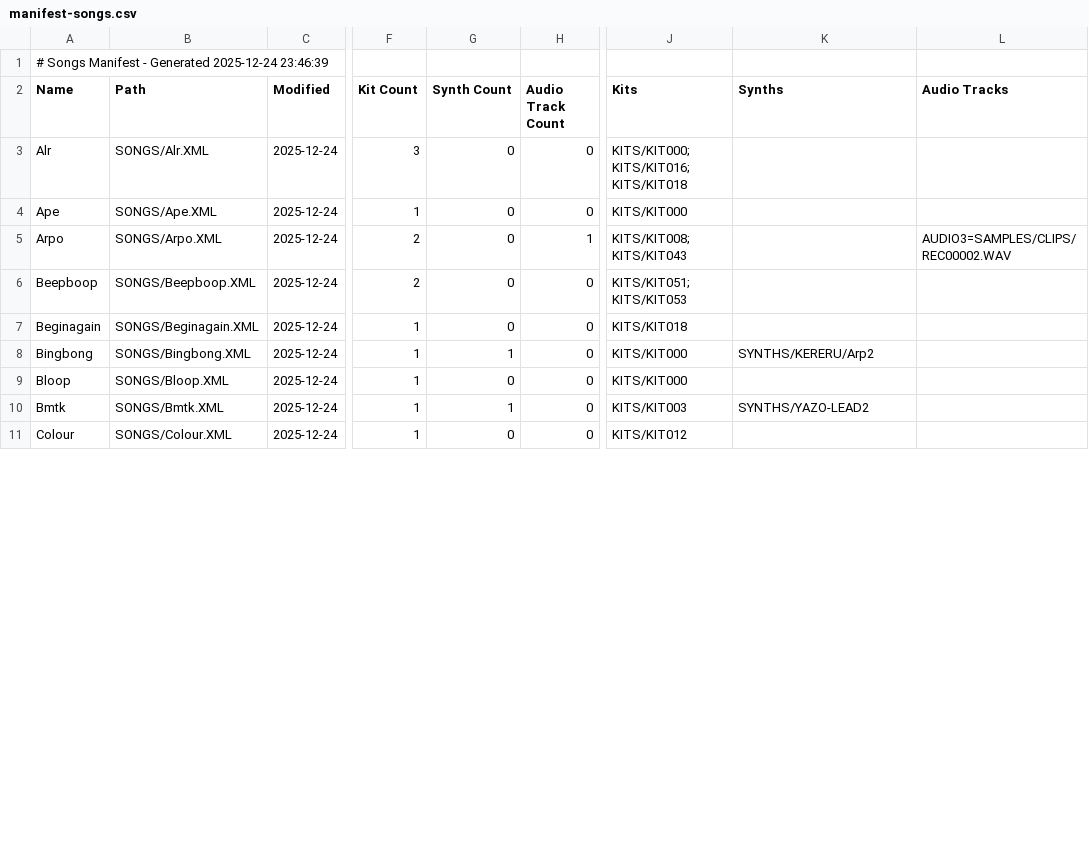
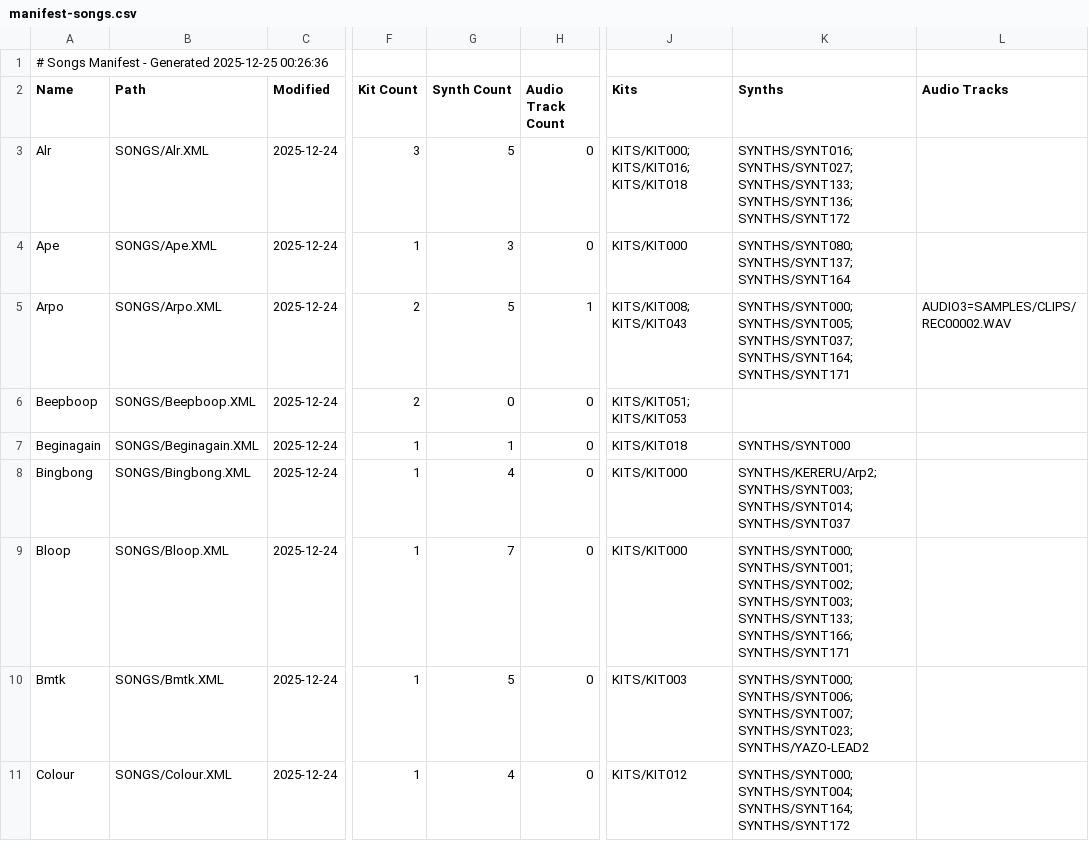
Before and after one commit to Calvnhd/deluge, a CSV file: docs/manifest-songs.csv, drawn as a sheet; only a part is shown, gaps mark what is left out; the diff covers the shown part only; the diff names each change by its address in the sheet, - before the commit and + after, or states it on an @@ line.

```diff
--- a/docs/manifest-songs.csv
+++ b/docs/manifest-songs.csv
-A1 (Name): …- Generated 2025-12-24 23:46:39
+A1 (Name): …- Generated 2025-12-25 00:26:36
-G3 (Synth Count): 0
+G3 (Synth Count): 5
-K3 (Synths): (empty)
+K3 (Synths): SYNTHS/SYNT016; SYNTHS/SYNT027; SYNTHS/SYNT133; SYNTHS/SYNT136; SYNTHS/SYNT172
-G4 (Synth Count): 0
+G4 (Synth Count): 3
-K4 (Synths): (empty)
+K4 (Synths): SYNTHS/SYNT080; SYNTHS/SYNT137; SYNTHS/SYNT164
-G5 (Synth Count): 0
+G5 (Synth Count): 5
-K5 (Synths): (empty)
+K5 (Synths): SYNTHS/SYNT000; SYNTHS/SYNT005; SYNTHS/SYNT037; SYNTHS/SYNT164; SYNTHS/SYNT171
-G7 (Synth Count): 0
+G7 (Synth Count): 1
-K7 (Synths): (empty)
+K7 (Synths): SYNTHS/SYNT000
-G8 (Synth Count): 1
+G8 (Synth Count): 4
-K8 (Synths): SYNTHS/KERERU/Arp2
+K8 (Synths): SYNTHS/KERERU/Arp2; SYNTHS/SYNT003; SYNTHS/SYNT014; SYNTHS/SYNT037
-G9 (Synth Count): 0
+G9 (Synth Count): 7
-K9 (Synths): (empty)
+K9 (Synths): SYNTHS/SYNT000; SYNTHS/SYNT001; SYNTHS/SYNT002; SYNTHS/SYNT003; SYNTHS/SYNT133; SYNTHS/SYNT166; SYNTHS/SYNT171
-G10 (Synth Count): 1
+G10 (Synth Count): 5
-K10 (Synths): SYNTHS/YAZO-LEAD2
+K10 (Synths): SYNTHS/SYNT000; SYNTHS/SYNT006; SYNTHS/SYNT007; SYNTHS/SYNT023; SYNTHS/YAZO-LEAD2
-G11 (Synth Count): 0
+G11 (Synth Count): 4
-K11 (Synths): (empty)
+K11 (Synths): SYNTHS/SYNT000; SYNTHS/SYNT004; SYNTHS/SYNT164; SYNTHS/SYNT172
```
Also changed, not shown: 64 edited cells elsewhere in this file, docs/manifest-kits.csv, docs/manifest-samples.csv, 8 other files.
